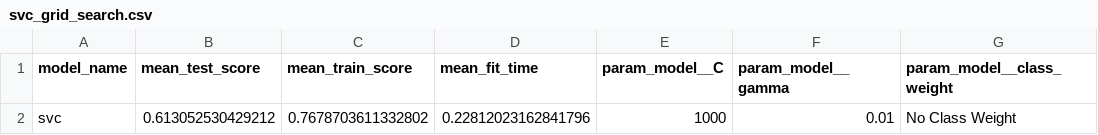
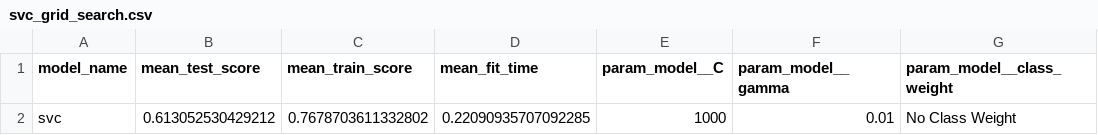
Before and after one commit to UBC-MDS/Red-Wine-Quality-Prediction, a CSV file: results/tables/svc_grid_search.csv, drawn as a sheet.

```diff
--- a/results/tables/svc_grid_search.csv
+++ b/results/tables/svc_grid_search.csv
@@ -1,2 +1,2 @@
 model_name,mean_test_score,mean_train_score,mean_fit_time,param_model__C,param_model__gamma,param_model__class_weight
-svc,0.613052530429212,0.7678703611332802,0.22812023162841796,1000,0.01,No Class Weight
+svc,0.613052530429212,0.7678703611332802,0.22090935707092285,1000,0.01,No Class Weight
```
Also changed, not shown: results/tables/comparison_df.csv, results/tables/decision_tree_grid_search.csv, 14 other files.
